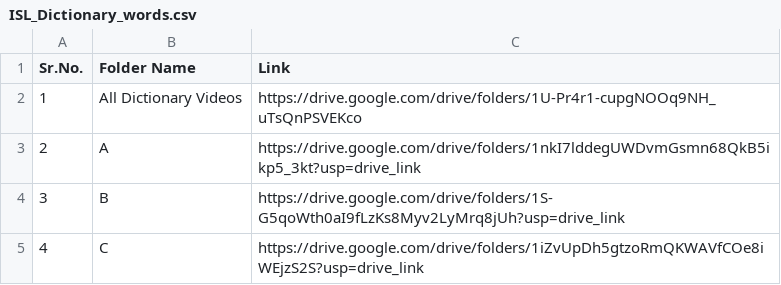
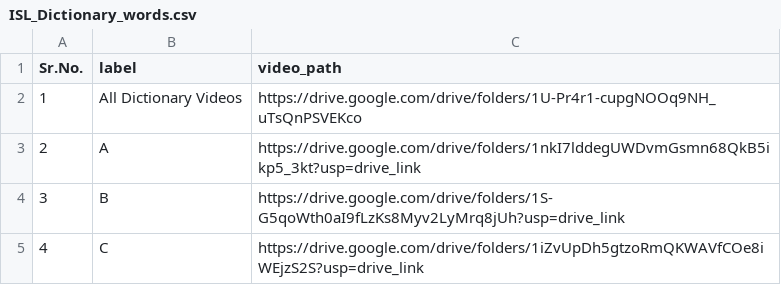
Before and after one commit to SuyogAmbekar/ChatterBridge, a CSV file: backend/ISL_Dictionary_words.csv, drawn as a sheet; only a part is shown.

```diff
--- a/backend/ISL_Dictionary_words.csv
+++ b/backend/ISL_Dictionary_words.csv
@@ -1,2 +1,2 @@
-Sr.No.,Folder Name,Link
+Sr.No.,label,video_path
 1,All Dictionary Videos,https://drive.google.com/drive/folders/1U-Pr4r1-cupgNOOq9NH_uTsQnPSVEKco
```
Also changed, not shown: 5 other files.
